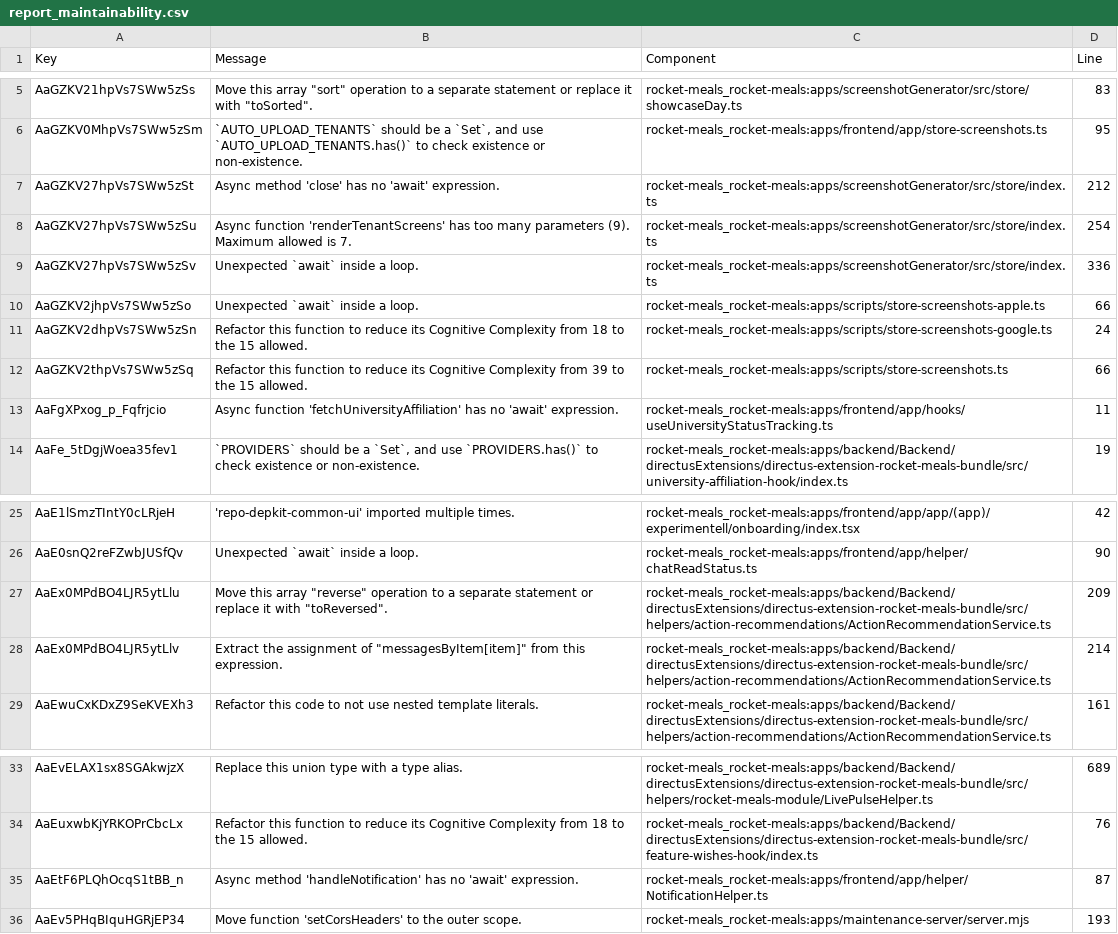
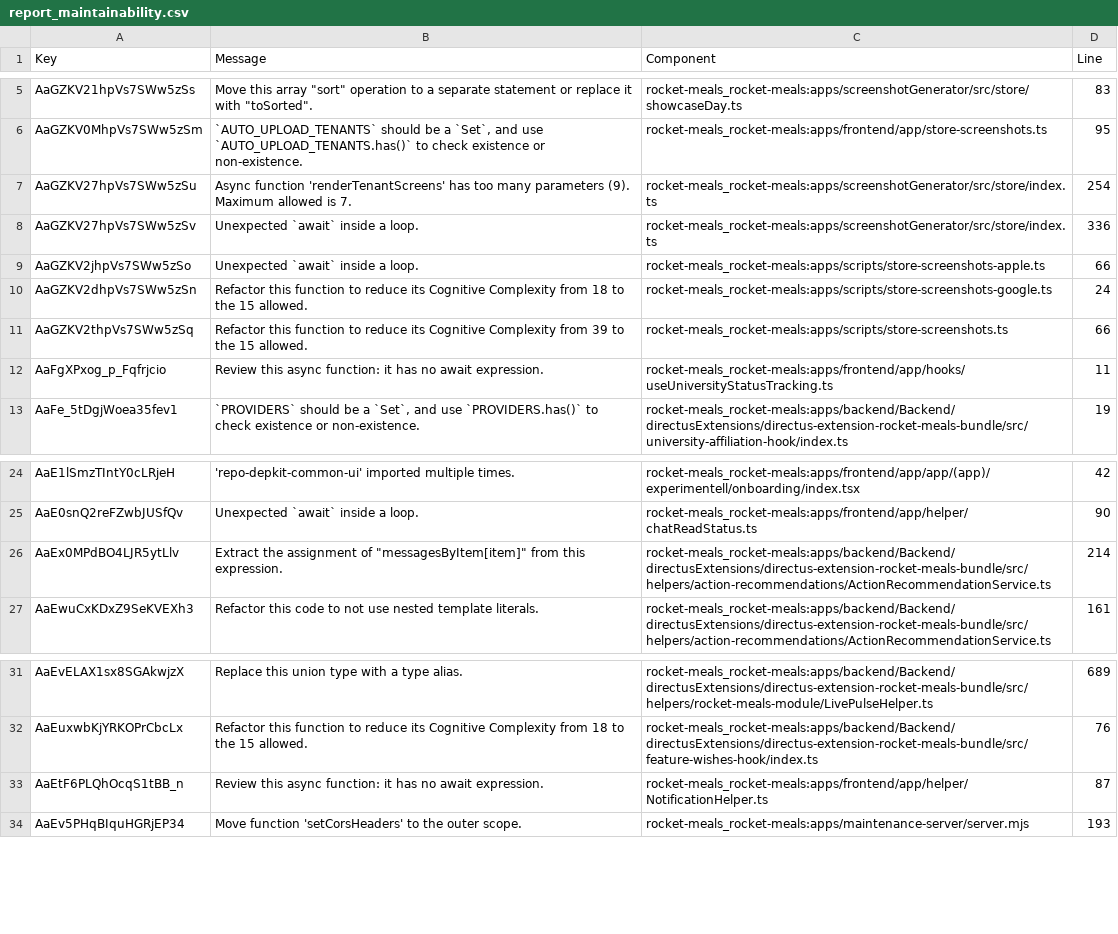
Before and after one commit to rocket-meals/rocket-meals, a CSV file: reports/sonarCloud/report_maintainability.csv, drawn as a sheet; only a part is shown, gaps mark what is left out.

```diff
--- a/reports/sonarCloud/report_maintainability.csv
+++ b/reports/sonarCloud/report_maintainability.csv
@@ -6,3 +6,2 @@ Key,Message,Component,Line
 "AaGZKV0MhpVs7SWw5zSm","`AUTO_UPLOAD_TENANTS` should be a `Set`, and use `AUTO_UPLOAD_TENANTS.has()` to check existence or non-existence.","rocket-meals_rocket-meals:apps/frontend/app/store-screenshots.ts",95
-"AaGZKV27hpVs7SWw5zSt","Async method 'close' has no 'await' expression.","rocket-meals_rocket-meals:apps/screenshotGenerator/src/store/index.ts",212
 "AaGZKV27hpVs7SWw5zSu","Async function 'renderTenantScreens' has too many parameters (9). Maximum allowed is 7.","rocket-meals_rocket-meals:apps/screenshotGenerator/src/store/index.ts",254
@@ -12,3 +11,3 @@ Key,Message,Component,Line
 "AaGZKV2thpVs7SWw5zSq","Refactor this function to reduce its Cognitive Complexity from 39 to the 15 allowed.","rocket-meals_rocket-meals:apps/scripts/store-screenshots.ts",66
-"AaFgXPxog_p_Fqfrjcio","Async function 'fetchUniversityAffiliation' has no 'await' expression.","rocket-meals_rocket-meals:apps/frontend/app/hooks/useUniversityStatusTracking.ts",11
+"AaFgXPxog_p_Fqfrjcio","Review this async function: it has no await expression.","rocket-meals_rocket-meals:apps/frontend/app/hooks/useUniversityStatusTracking.ts",11
 "AaFe_5tDgjWoea35fev1","`PROVIDERS` should be a `Set`, and use `PROVIDERS.has()` to check existence or non-existence.","rocket-meals_rocket-meals:apps/backend/Backend/directusExtensions/directus-extension-rocket-meals-bundle/src/university-affiliation-hook/index.ts",19
@@ -26,3 +25,2 @@ Key,Message,Component,Line
 "AaE0snQ2reFZwbJUSfQv","Unexpected `await` inside a loop.","rocket-meals_rocket-meals:apps/frontend/app/helper/chatReadStatus.ts",90
-"AaEx0MPdBO4LJR5ytLlu","Move this array ""reverse"" operation to a separate statement or replace it with ""toReversed"".","rocket-meals_rocket-meals:apps/backend/Backend/directusExtensions/directus-extension-rocket-meals-bundle/src/helpers/action-recommendations/ActionRecommendationService.ts",209
 "AaEx0MPdBO4LJR5ytLlv","Extract the assignment of ""messagesByItem[item]"" from this expression.","rocket-meals_rocket-meals:apps/backend/Backend/directusExtensions/directus-extension-rocket-meals-bundle/src/helpers/action-recommendations/ActionRecommendationService.ts",214
@@ -34,3 +32,3 @@ Key,Message,Component,Line
 "AaEuxwbKjYRKOPrCbcLx","Refactor this function to reduce its Cognitive Complexity from 18 to the 15 allowed.","rocket-meals_rocket-meals:apps/backend/Backend/directusExtensions/directus-extension-rocket-meals-bundle/src/feature-wishes-hook/index.ts",76
-"AaEtF6PLQhOcqS1tBB_n","Async method 'handleNotification' has no 'await' expression.","rocket-meals_rocket-meals:apps/frontend/app/helper/NotificationHelper.ts",87
+"AaEtF6PLQhOcqS1tBB_n","Review this async function: it has no await expression.","rocket-meals_rocket-meals:apps/frontend/app/helper/NotificationHelper.ts",87
 "AaEv5PHqBIquHGRjEP34","Move function 'setCorsHeaders' to the outer scope.","rocket-meals_rocket-meals:apps/maintenance-server/server.mjs",193
```
Also changed, not shown: 4 other files.
